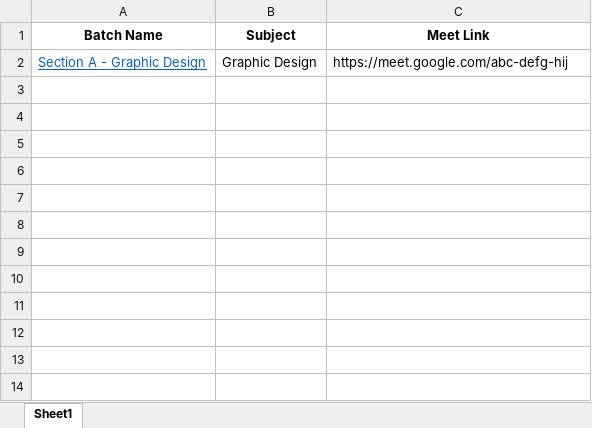
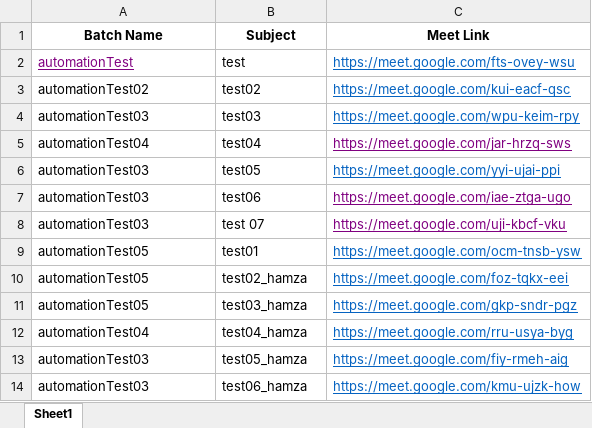
Before and after one commit to hamzahabib2024/google-meet-class-automation, an Excel workbook: test_batch.xlsx, sheet Sheet1, drawn as a sheet; values as stored, in another font and other column widths than the file's, no borders; removed rows and columns are numbered as before the commit, all else as after; the diff names each change by its address in the sheet, - before the commit and + after, or states it on an @@ line.

Commit message:
feat: update test_batch.xlsx with new data

```diff
--- a/test_batch.xlsx (sheet Sheet1)
+++ b/test_batch.xlsx (sheet Sheet1)
-row 2: Section A - Graphic Design | Graphic Design | https://meet.google.com/abc-defg-hij
+row 2: automationTest | test | https://meet.google.com/fts-ovey-wsu
+row 3: automationTest02 | test02 | https://meet.google.com/kui-eacf-qsc
+row 4: automationTest03 | test03 | https://meet.google.com/wpu-keim-rpy
+row 5: automationTest04 | test04 | https://meet.google.com/jar-hrzq-sws
+row 6: automationTest03 | test05 | https://meet.google.com/yyi-ujai-ppi
+row 7: automationTest03 | test06 | https://meet.google.com/iae-ztga-ugo
+row 8: automationTest03 | test 07 | https://meet.google.com/uji-kbcf-vku
+row 9: automationTest05 | test01 | https://meet.google.com/ocm-tnsb-ysw
+row 10: automationTest05 | test02_hamza | https://meet.google.com/foz-tqkx-eei
+row 11: automationTest05 | test03_hamza | https://meet.google.com/gkp-sndr-pgz
+row 12: automationTest04 | test04_hamza | https://meet.google.com/rru-usya-byg
+row 13: automationTest03 | test05_hamza | https://meet.google.com/fiy-rmeh-aig
+row 14: automationTest03 | test06_hamza | https://meet.google.com/kmu-ujzk-how
```
